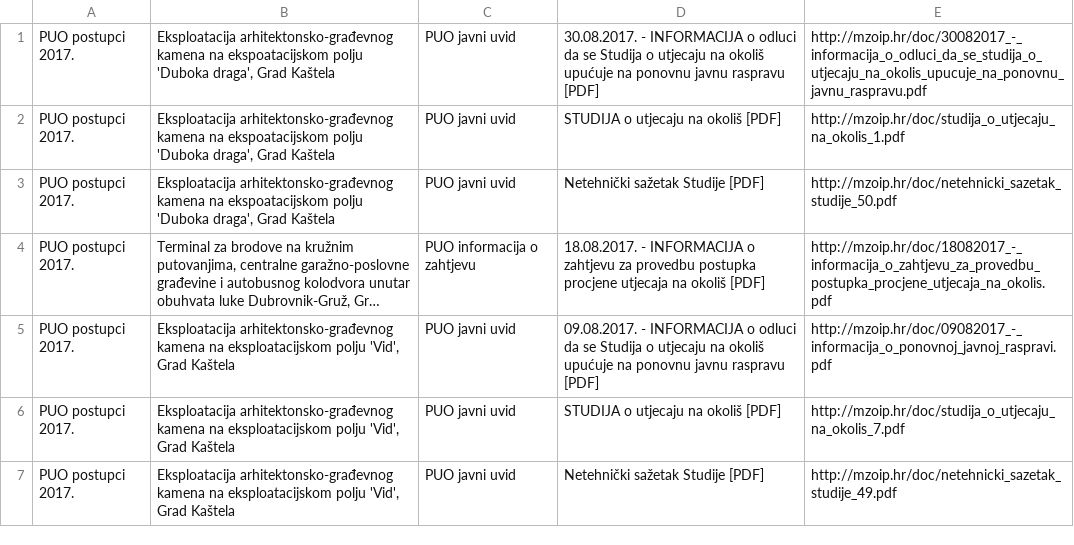
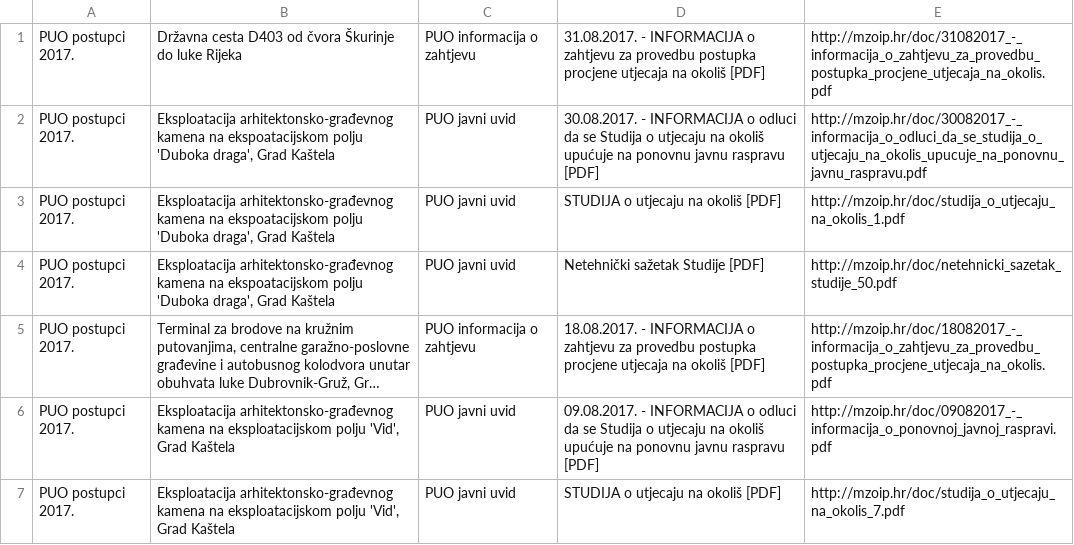
Before and after one commit to udruga-biom/puo-arhiva, a TSV file: puo.tsv, drawn as a sheet; only a part is shown; the shorter side is filled out with more unchanged rows; long unchanged cells end in ….

```diff
--- a/puo.tsv
+++ b/puo.tsv
@@ -1 +1,2 @@
+PUO postupci 2017.	Državna cesta D403 od čvora Škurinje do luke Rijeka	PUO informacija o zahtjevu	31.08.2017. - INFORMACIJA o zahtjevu za provedbu postupka procjene utjecaja na okoliš [PDF]	http://mzoip.hr/doc/31082017_-_informacija_o_zahtjevu_za_provedbu_postupka_procjene_utjecaja_na_okolis.pdf
 PUO postupci 2017.	Eksploatacija arhitektonsko-građevnog kamena na ekspoatacijskom polju 'Duboka draga', Grad Kaštela	PUO javni uvid	30.08.2017. - INFORMACIJA o odluci da se Studija o utjecaju na okoliš upućuje na ponovnu javnu raspravu [PDF]	http://mzoip.hr/doc/30082017_-_informacija_o_odluci_da_se_studija_o_utjecaju_na_okolis_upucuje_na_ponovnu_javnu_raspravu.pdf
```
Also changed, not shown: opuo.tsv.
